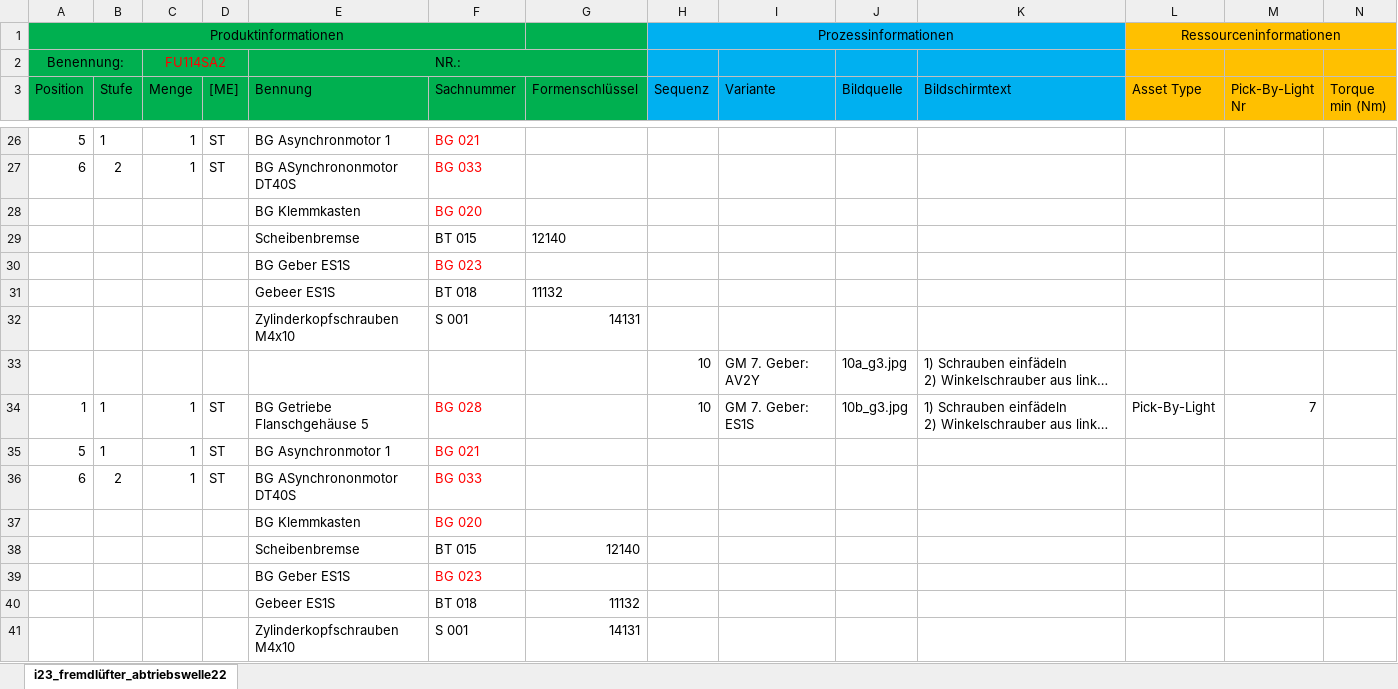
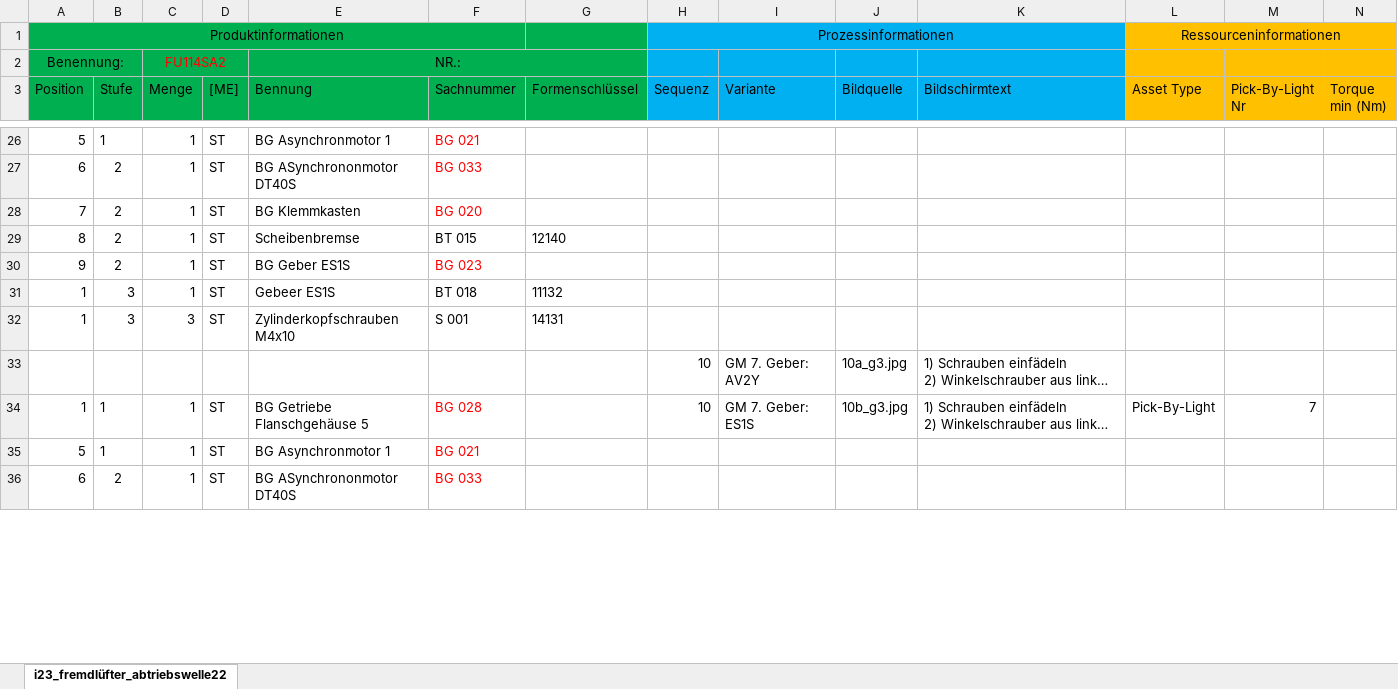
Before and after one commit to Liriax/BOM, an Excel workbook: datenRF4/AFL/i=23,28 Scheibenbremse, Abtriebswelle=14/Prozesse_Stückliste_L3_S4_i23_Scheibenbremse_abtriebswelle14.xlsx, sheet i23_fremdlüfter_abtriebswelle22, drawn as a sheet; only a part is shown, gaps mark what is left out; long unchanged cells end in …; values as stored, in another font and other column widths than the file's, no borders; removed rows and columns are numbered as before the commit, all else as after; rows hold the shown columns only; the diff covers the shown part only; the diff names each change by its address in the sheet, - before the commit and + after, or states it on an @@ line.

Commit message:
formenschlüssel extrahiert, prozesse teilweise extrahiert

```diff
--- a/datenRF4/AFL/i=23,28 Scheibenbremse, Abtriebswelle=14/Prozesse_Stückliste_L3_S4_i23_Scheibenbremse_abtriebswelle14.xlsx (sheet i23_fremdlüfter_abtriebswelle22)
+++ b/datenRF4/AFL/i=23,28 Scheibenbremse, Abtriebswelle=14/Prozesse_Stückliste_L3_S4_i23_Scheibenbremse_abtriebswelle14.xlsx (sheet i23_fremdlüfter_abtriebswelle22)
-row 28:  |  |  |  | BG Klemmkasten | BG 020
-row 29:  |  |  |  | Scheibenbremse | BT 015 | 12140
-row 30:  |  |  |  | BG Geber ES1S | BG 023
-row 31:  |  |  |  | Gebeer ES1S | BT 018 | 11132
-row 32:  |  |  |  | Zylinderkopfschrauben M4x10 | S 001 | 14131
+row 28: 7 | 2 | 1 | ST | BG Klemmkasten | BG 020
+row 29: 8 | 2 | 1 | ST | Scheibenbremse | BT 015 | 12140
+row 30: 9 | 2 | 1 | ST | BG Geber ES1S | BG 023
+row 31: 1 | 3 | 1 | ST | Gebeer ES1S | BT 018 | 11132
+row 32: 1 | 3 | 3 | ST | Zylinderkopfschrauben M4x10 | S 001 | 14131
-row 37:  |  |  |  | BG Klemmkasten | BG 020
-row 38:  |  |  |  | Scheibenbremse | BT 015 | 12140
-row 39:  |  |  |  | BG Geber ES1S | BG 023
-row 40:  |  |  |  | Gebeer ES1S | BT 018 | 11132
-row 41:  |  |  |  | Zylinderkopfschrauben M4x10 | S 001 | 14131
```
Also changed, not shown: 14 added rows, 9 removed rows and cell formats elsewhere in this sheet, datenRF4/AFL/i=23,28 Scheibenbremse, Abtriebswelle=14/Prozesse_Stückliste_L2_S4_i23_Scheibenbremse_Ab14.xlsx, datenRF4/AFL/i=23,28 Scheibenbremse, Abtriebswelle=22/Prozesse_Stückliste_L2_S4_i23_Scheibenbremse.xlsx, 30 other files.
